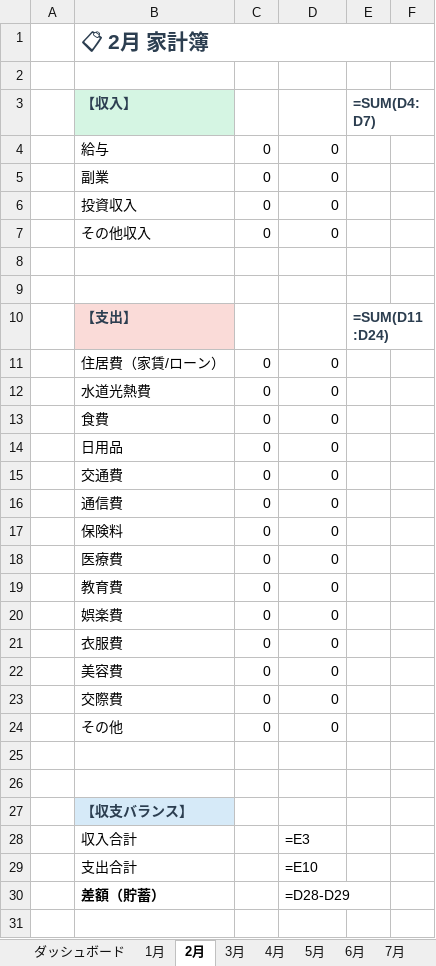
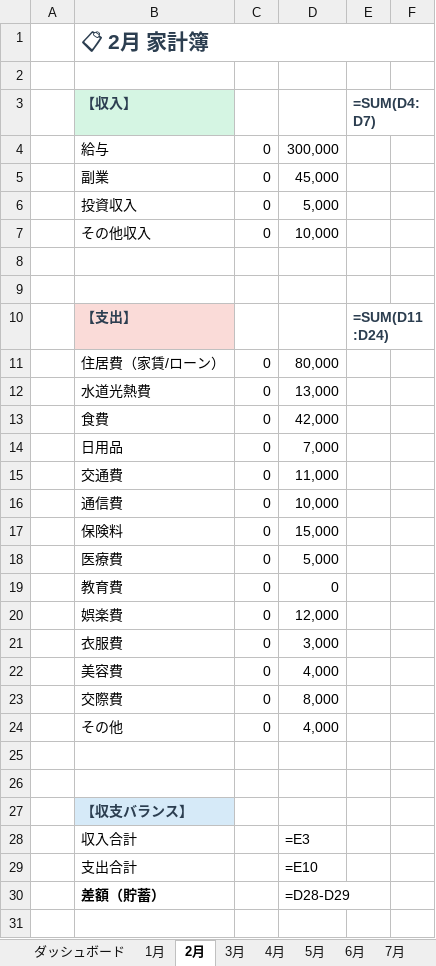
Before and after one commit to yyappyyy/app-cowork, an Excel workbook: household-budget-spreadsheet/家計簿テンプレート.xlsx, sheet 2月, drawn as a sheet; only a part is shown; values as stored, in another font and other column widths than the file's, no borders; formulas without a stored value are shown as written; the diff names each change by its address in the sheet, - before the commit and + after, or states it on an @@ line.

```diff
--- a/household-budget-spreadsheet/家計簿テンプレート.xlsx (sheet 2月)
+++ b/household-budget-spreadsheet/家計簿テンプレート.xlsx (sheet 2月)
-D4: 0
+D4: 300,000
-D5: 0
+D5: 45,000
-D6: 0
+D6: 5,000
-D7: 0
+D7: 10,000
-D11: 0
+D11: 80,000
-D12: 0
+D12: 13,000
-D13: 0
+D13: 42,000
-D14: 0
+D14: 7,000
-D15: 0
+D15: 11,000
-D16: 0
+D16: 10,000
-D17: 0
+D17: 15,000
-D18: 0
+D18: 5,000
-D20: 0
+D20: 12,000
-D21: 0
+D21: 3,000
-D22: 0
+D22: 4,000
-D23: 0
+D23: 8,000
-D24: 0
+D24: 4,000
```
Also changed, not shown: sheet ダッシュボード, sheet 1月, sheet 3月, charts or pictures, 1 other file.
